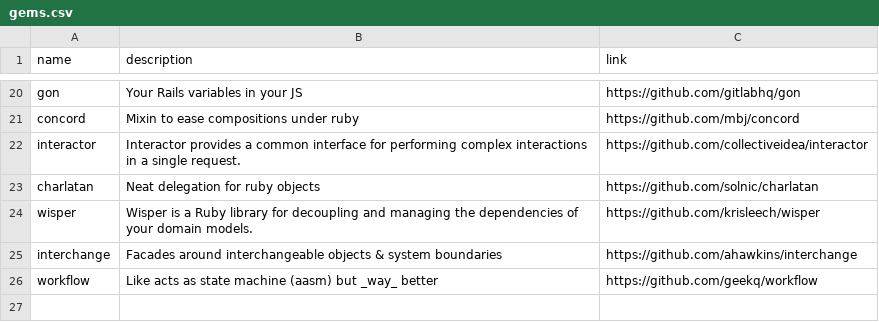
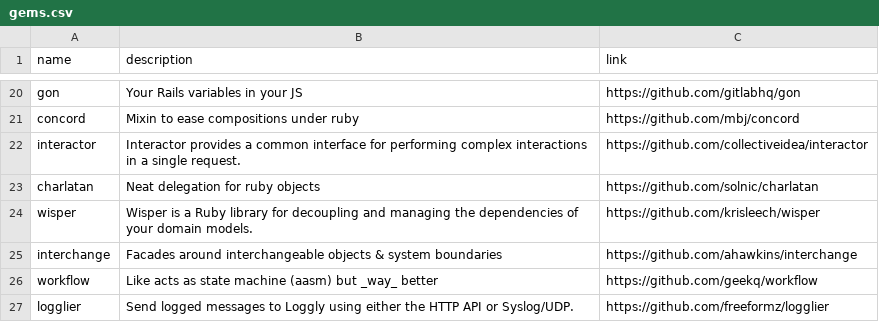
Before and after one commit to gregory/jouets, a CSV file: gems.csv, drawn as a sheet; only a part is shown, gaps mark what is left out.

Commit message:
Update gems.csv

```diff
--- a/gems.csv
+++ b/gems.csv
@@ -26 +26,2 @@ interchange, Facades around interchangeable objects & system boundaries, https:/
 workflow, Like acts as state machine (aasm) but _way_ better, https://github.com/geekq/workflow
+logglier, Send logged messages to Loggly using either the HTTP API or Syslog/UDP., https://github.com/freeformz/logglier
```
